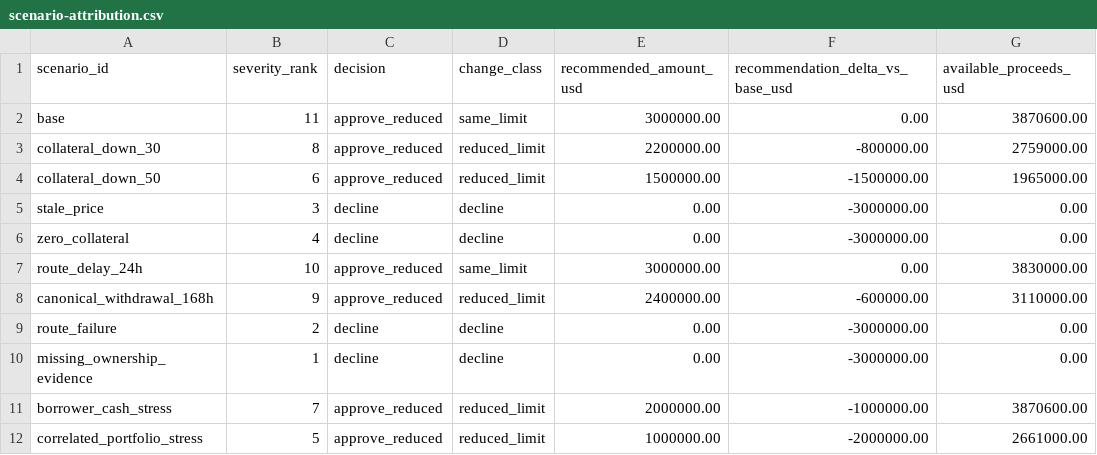
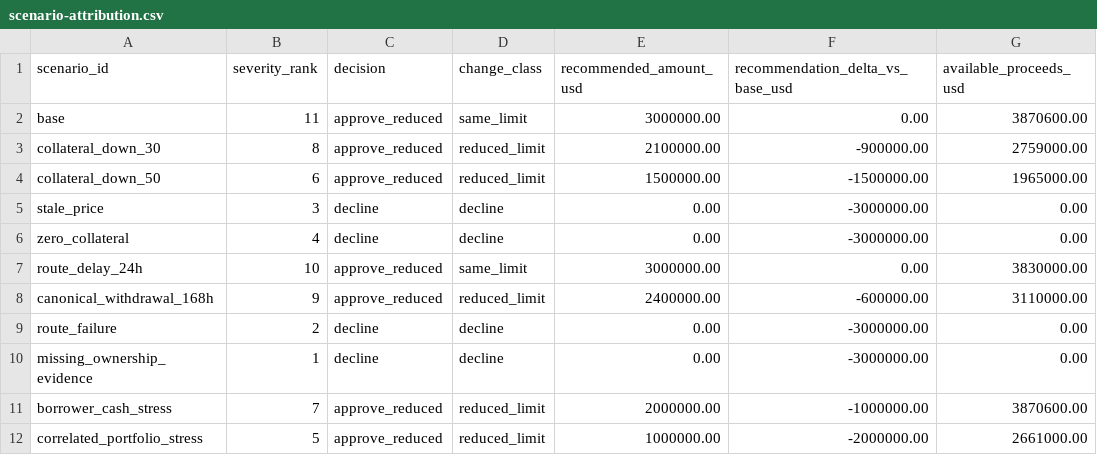
Before and after one commit to RahilBhavan/coinbase-credit-risk, a CSV file: artifacts/scenario-attribution.csv, drawn as a sheet; only a part is shown; the diff names each change by its address in the sheet, - before the commit and + after, or states it on an @@ line.

```diff
--- a/artifacts/scenario-attribution.csv
+++ b/artifacts/scenario-attribution.csv
-E3 (recommended_amount_usd): 2200000.00
+E3 (recommended_amount_usd): 2100000.00
-F3 (recommendation_delta_vs_base_usd): -800000.00
+F3 (recommendation_delta_vs_base_usd): -900000.00
```
Also changed, not shown: artifacts/decision-lineage.csv, artifacts/reviewer-scorecard.csv, 45 other files.
